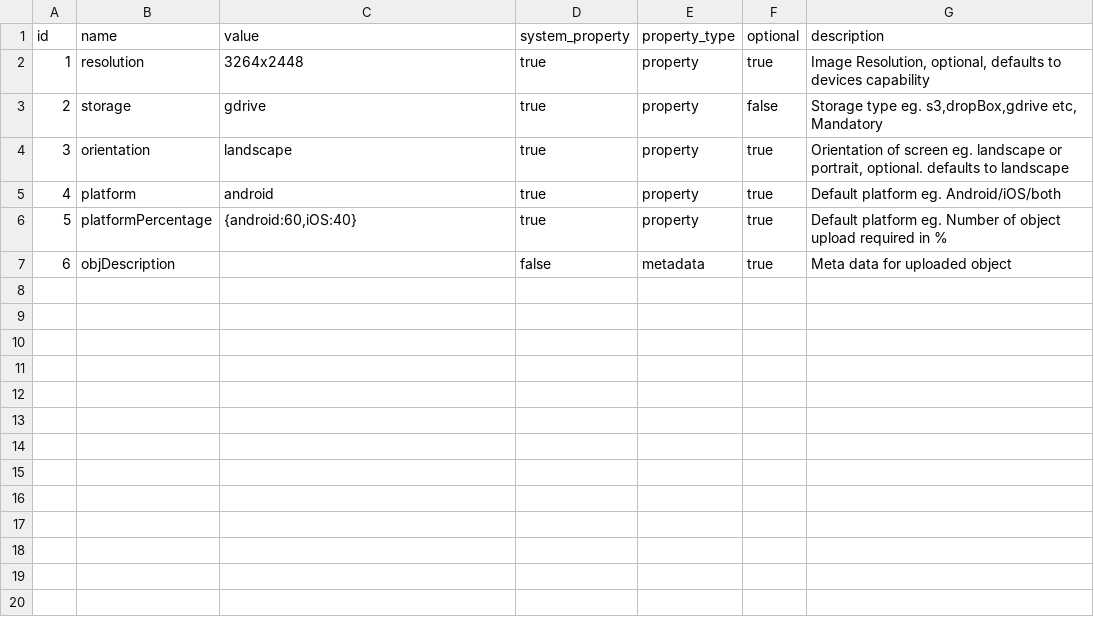
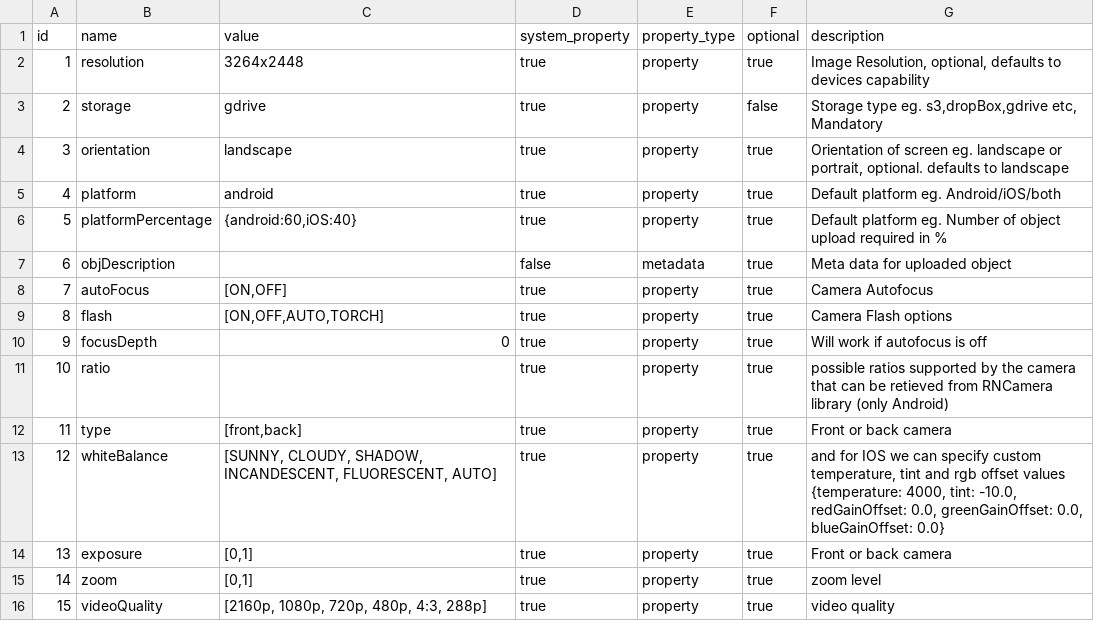
Before and after one commit to shivain22/ds-service, a CSV file: src/main/resources/config/liquibase/fake-data/aidas_properties.csv, drawn as a sheet.

```diff
--- a/src/main/resources/config/liquibase/fake-data/aidas_properties.csv
+++ b/src/main/resources/config/liquibase/fake-data/aidas_properties.csv
@@ -7 +7,10 @@ id;name;value;system_property;property_type;optional;description
 6;objDescription;;false;metadata;true;Meta data for uploaded object
+7;autoFocus;[ON,OFF];true;property;true;Camera Autofocus
+8;flash;[ON,OFF,AUTO,TORCH];true;property;true;Camera Flash options
+9;focusDepth;0;true;property;true;Will work if autofocus is off
+10;ratio;;true;property;true;possible ratios supported by the camera that can be retieved from RNCamera library (only Android)
+11;type;[front,back];true;property;true;Front or back camera
+12;whiteBalance;[SUNNY, CLOUDY, SHADOW, INCANDESCENT, FLUORESCENT, AUTO];true;property;true;and for IOS we can specify custom temperature, tint and rgb offset values {temperature: 4000, tint: -10.0, redGainOffset: 0.0, greenGainOffset: 0.0, blueGainOffset: 0.0}
+13;exposure;[0,1];true;property;true;Front or back camera
+14;zoom;[0,1];true;property;true;zoom level
+15;videoQuality;[2160p, 1080p, 720p, 480p, 4:3, 288p];true;property;true;video quality
```
Also changed, not shown: 9 other files.
